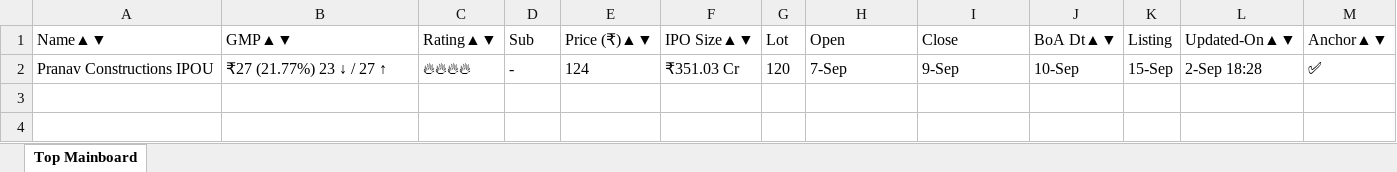
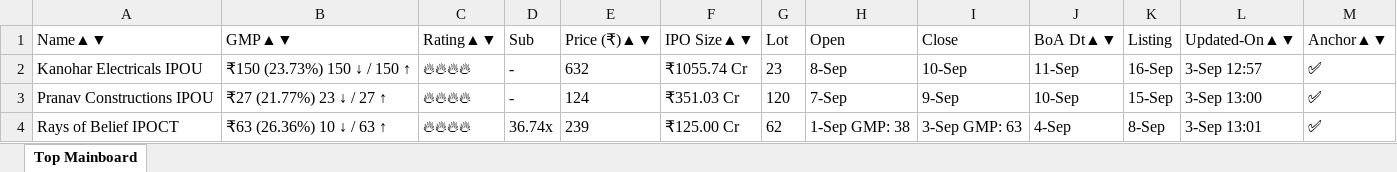
Before and after one commit to ayushpdkushwaha1/ipo-gmp-bot, an Excel workbook: files/Mainboard_IPOs.xlsx, sheet Top Mainboard, drawn as a sheet; values as stored, in another font and other column widths than the file's, no borders; addresses are those after the commit; the diff names each change by its address in the sheet, - before the commit and + after, or states it on an @@ line.

```diff
--- a/files/Mainboard_IPOs.xlsx (sheet Top Mainboard)
+++ b/files/Mainboard_IPOs.xlsx (sheet Top Mainboard)
+row 2: Kanohar Electricals IPOU | ₹150 (23.73%) 150 ↓ / 150 ↑ | 🔥🔥🔥🔥 | - | 632 | ₹1055.74 Cr | 23 | 8-Sep | 10-Sep | 11-Sep | 16-Sep | 3-Sep 12:57 | ✅
-L3 (Updated-On▲▼): 2-Sep 18:28
+L3 (Updated-On▲▼): 3-Sep 13:00
+row 4: Rays of Belief IPOCT | ₹63 (26.36%) 10 ↓ / 63 ↑ | 🔥🔥🔥🔥 | 36.74x | 239 | ₹125.00 Cr | 62 | 1-Sep GMP: 38 | 3-Sep GMP: 63 | 4-Sep | 8-Sep | 3-Sep 13:01 | ✅
```
Also changed, not shown: files/SME_IPOs.xlsx, files/gmp.xlsx, 2 other files.
